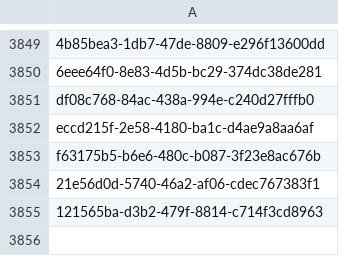
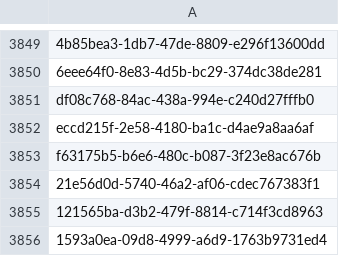
Before and after one commit to inbo/fis-rem-tracking, a CSV file: GMU8/Input/tracking_seq_done.csv, drawn as a sheet; only a part is shown, gaps mark what is left out; the diff names each change by its address in the sheet, - before the commit and + after, or states it on an @@ line.

Commit message:
Update tracking_seq_done.csv
#13

```diff
--- a/GMU8/Input/tracking_seq_done.csv
+++ b/GMU8/Input/tracking_seq_done.csv
+row 3856: 1593a0ea-09d8-4999-a6d9-1763b9731ed4
```
